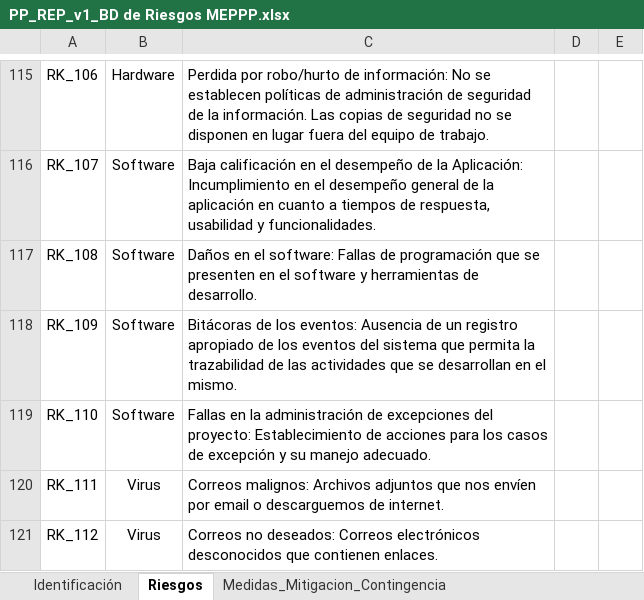
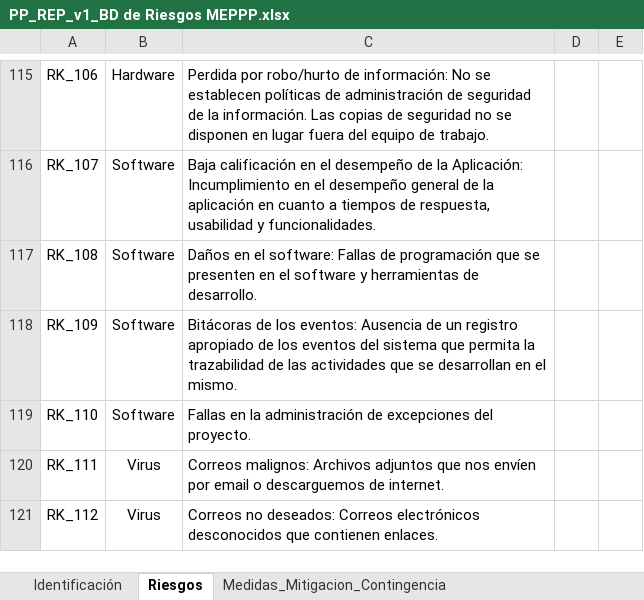
Before and after one commit to JOMIMAN-Solutions/MEPPP, an Excel workbook: Documentacion/2 Planeacion/PP_REP_v1_BD de Riesgos MEPPP.xlsx, sheet Riesgos, drawn as a sheet; only a part is shown, gaps mark what is left out; values as stored, in another font and other column widths than the file's, no borders; charts and pictures not drawn; the diff covers the shown part only; the diff names each change by its address in the sheet, - before the commit and + after, or states it on an @@ line.

```diff
--- a/Documentacion/2 Planeacion/PP_REP_v1_BD de Riesgos MEPPP.xlsx (sheet Riesgos)
+++ b/Documentacion/2 Planeacion/PP_REP_v1_BD de Riesgos MEPPP.xlsx (sheet Riesgos)
-C119: …excepciones del proyecto: Establecimiento de acciones para los casos de excepción y su manejo adecuado.
+C119: …excepciones del proyecto.
```
Also changed, not shown: 7 edited cells elsewhere in this sheet, sheet Medidas_Mitigacion_Contingencia, sheet Identificación, charts or pictures.
